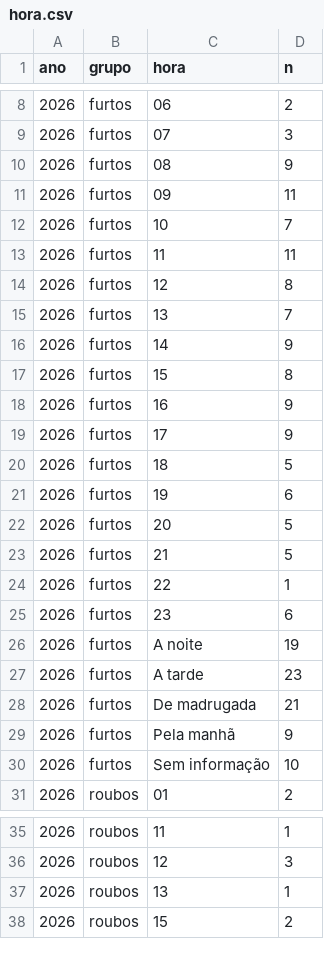
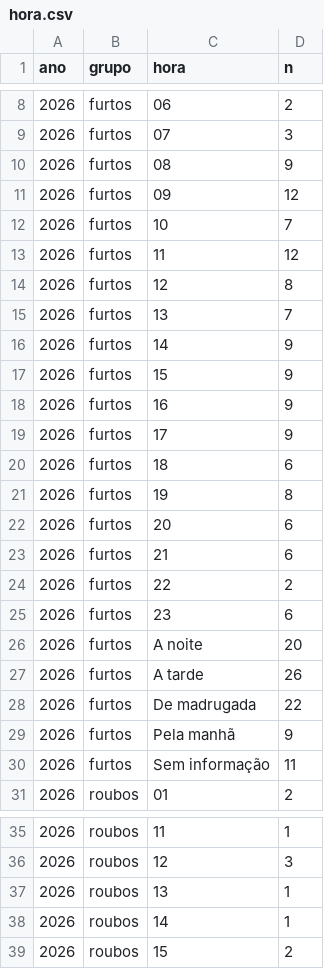
Before and after one commit to civisbr/porto-feliz-em-dados, a CSV file: data/raw/ssp/2026/hora.csv, drawn as a sheet; only a part is shown, gaps mark what is left out.

```diff
--- a/data/raw/ssp/2026/hora.csv
+++ b/data/raw/ssp/2026/hora.csv
@@ -10,5 +10,5 @@ ano;grupo;hora;n
 2026;furtos;08;9
-2026;furtos;09;11
+2026;furtos;09;12
 2026;furtos;10;7
-2026;furtos;11;11
+2026;furtos;11;12
 2026;furtos;12;8
@@ -16,16 +16,16 @@ ano;grupo;hora;n
 2026;furtos;14;9
-2026;furtos;15;8
+2026;furtos;15;9
 2026;furtos;16;9
 2026;furtos;17;9
-2026;furtos;18;5
-2026;furtos;19;6
-2026;furtos;20;5
-2026;furtos;21;5
-2026;furtos;22;1
+2026;furtos;18;6
+2026;furtos;19;8
+2026;furtos;20;6
+2026;furtos;21;6
+2026;furtos;22;2
 2026;furtos;23;6
-2026;furtos;A noite;19
-2026;furtos;A tarde;23
-2026;furtos;De madrugada;21
+2026;furtos;A noite;20
+2026;furtos;A tarde;26
+2026;furtos;De madrugada;22
 2026;furtos;Pela manhã;9
-2026;furtos;Sem informação;10
+2026;furtos;Sem informação;11
 2026;roubos;01;2
@@ -37,2 +37,3 @@ ano;grupo;hora;n
 2026;roubos;13;1
+2026;roubos;14;1
 2026;roubos;15;2
```
Also changed, not shown: data/raw/ssp/2026/bairro.csv, data/raw/ssp/2026/conduta.csv, 4 other files.
